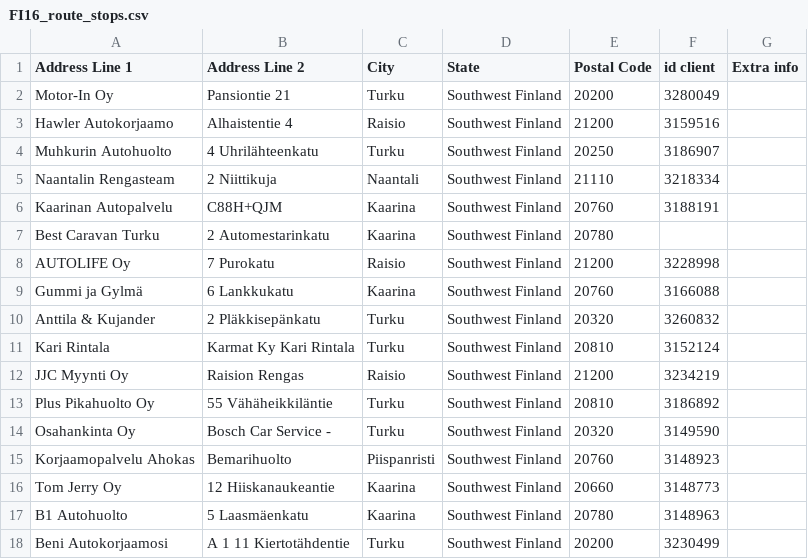
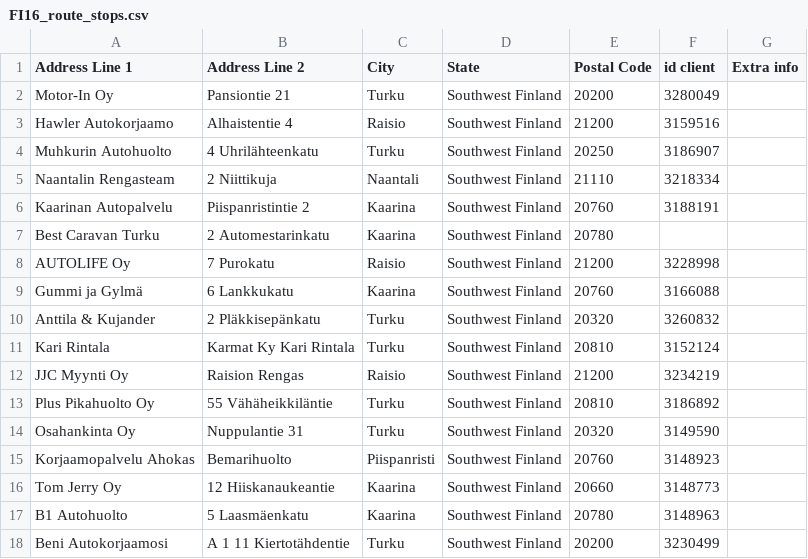
Before and after one commit to srgjj73/srgjj73-route_generator_data, a CSV file: refs/FI16_route_stops.csv, drawn as a sheet; only a part is shown.

Commit message:
save: FI16_route_stops.csv

```diff
--- a/refs/FI16_route_stops.csv
+++ b/refs/FI16_route_stops.csv
@@ -5,3 +5,3 @@ Muhkurin Autohuolto,4 Uhrilähteenkatu,Turku,Southwest Finland,20250,3186907,
 Naantalin Rengasteam,2 Niittikuja,Naantali,Southwest Finland,21110,3218334,
-Kaarinan Autopalvelu,C88H+QJM,Kaarina,Southwest Finland,20760,3188191,
+Kaarinan Autopalvelu,Piispanristintie 2,Kaarina,Southwest Finland,20760,3188191,
 Best Caravan Turku,2 Automestarinkatu,Kaarina,Southwest Finland,20780,,
@@ -13,3 +13,3 @@ JJC Myynti Oy,Raision Rengas,Raisio,Southwest Finland,21200,3234219,
 Plus Pikahuolto Oy,55 Vähäheikkiläntie,Turku,Southwest Finland,20810,3186892,
-Osahankinta Oy,Bosch Car Service - ,Turku,Southwest Finland,20320,3149590,
+Osahankinta Oy,Nuppulantie 31,Turku,Southwest Finland,20320,3149590,
 Korjaamopalvelu Ahokas,Bemarihuolto,Piispanristi,Southwest Finland,20760,3148923,
```
